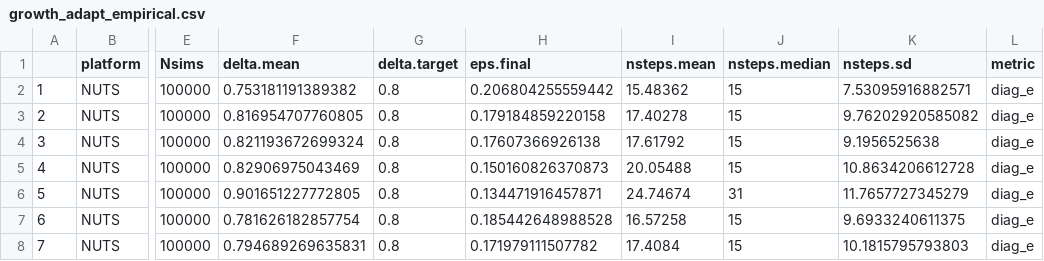
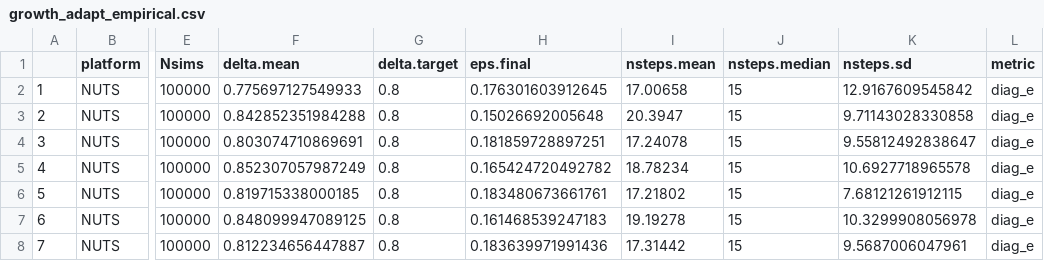
Before and after one commit to colemonnahan/gradmcmc, a CSV file: results/growth_adapt_empirical.csv, drawn as a sheet; only a part is shown, gaps mark what is left out; the diff covers the shown part only; the diff names each change by its address in the sheet, - before the commit and + after, or states it on an @@ line.

```diff
--- a/results/growth_adapt_empirical.csv
+++ b/results/growth_adapt_empirical.csv
-F2 (delta.mean): 0.753181191389382
+F2 (delta.mean): 0.775697127549933
-H2 (eps.final): 0.206804255559442
+H2 (eps.final): 0.176301603912645
-I2 (nsteps.mean): 15.48362
+I2 (nsteps.mean): 17.00658
-K2 (nsteps.sd): 7.53095916882571
+K2 (nsteps.sd): 12.9167609545842
-F3 (delta.mean): 0.816954707760805
+F3 (delta.mean): 0.842852351984288
-H3 (eps.final): 0.179184859220158
+H3 (eps.final): 0.15026692005648
-I3 (nsteps.mean): 17.40278
+I3 (nsteps.mean): 20.3947
-K3 (nsteps.sd): 9.76202920585082
+K3 (nsteps.sd): 9.71143028330858
-F4 (delta.mean): 0.821193672699324
+F4 (delta.mean): 0.803074710869691
-H4 (eps.final): 0.17607366926138
+H4 (eps.final): 0.181859728897251
-I4 (nsteps.mean): 17.61792
+I4 (nsteps.mean): 17.24078
-K4 (nsteps.sd): 9.1956525638
+K4 (nsteps.sd): 9.55812492838647
-F5 (delta.mean): 0.82906975043469
+F5 (delta.mean): 0.852307057987249
-H5 (eps.final): 0.150160826370873
+H5 (eps.final): 0.165424720492782
-I5 (nsteps.mean): 20.05488
+I5 (nsteps.mean): 18.78234
-K5 (nsteps.sd): 10.8634206612728
+K5 (nsteps.sd): 10.6927718965578
-F6 (delta.mean): 0.901651227772805
+F6 (delta.mean): 0.819715338000185
-H6 (eps.final): 0.134471916457871
+H6 (eps.final): 0.183480673661761
-I6 (nsteps.mean): 24.74674
+I6 (nsteps.mean): 17.21802
-J6 (nsteps.median): 31
+J6 (nsteps.median): 15
-K6 (nsteps.sd): 11.7657727345279
+K6 (nsteps.sd): 7.68121261912115
-F7 (delta.mean): 0.781626182857754
+F7 (delta.mean): 0.848099947089125
-H7 (eps.final): 0.185442648988528
+H7 (eps.final): 0.161468539247183
-I7 (nsteps.mean): 16.57258
+I7 (nsteps.mean): 19.19278
-K7 (nsteps.sd): 9.6933240611375
+K7 (nsteps.sd): 10.3299908056978
-F8 (delta.mean): 0.794689269635831
+F8 (delta.mean): 0.812234656447887
-H8 (eps.final): 0.171979111507782
+H8 (eps.final): 0.183639971991436
-I8 (nsteps.mean): 17.4084
+I8 (nsteps.mean): 17.31442
-K8 (nsteps.sd): 10.1815795793803
+K8 (nsteps.sd): 9.5687006047961
```
Also changed, not shown: 13 edited cells elsewhere in this file, results/growth_adapt_simulated.csv, results/growth_nc_adapt_empirical.csv, 25 other files.
